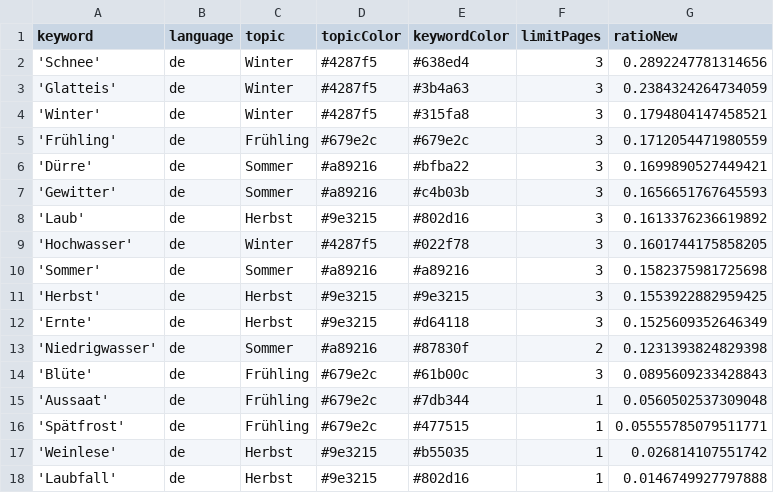
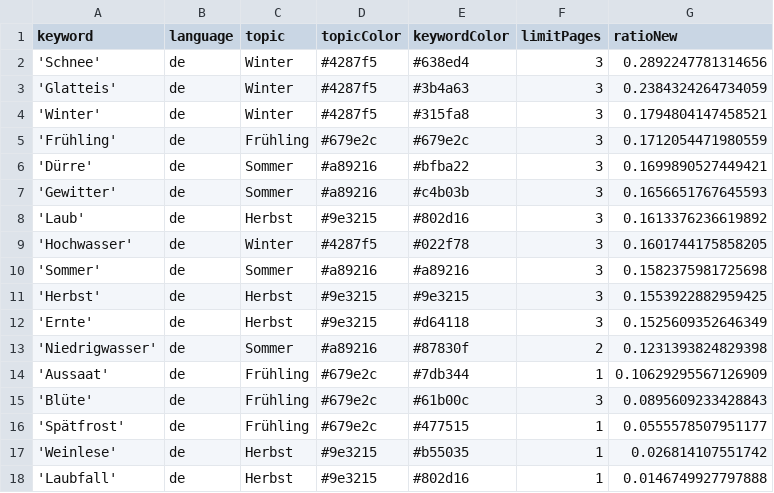
Before and after one commit to tlais147-physgeo01/snowIceIsComing, a CSV file: keywords.csv, drawn as a sheet.

```diff
--- a/keywords.csv
+++ b/keywords.csv
@@ -13,5 +13,5 @@ keyword,language,topic,topicColor,keywordColor,limitPages,ratioNew
 'Niedrigwasser',de,Sommer,#a89216,#87830f,2,0.1231393824829398
+'Aussaat',de,Frühling,#679e2c,#7db344,1,0.10629295567126909
 'Blüte',de,Frühling,#679e2c,#61b00c,3,0.0895609233428843
-'Aussaat',de,Frühling,#679e2c,#7db344,1,0.0560502537309048
-'Spätfrost',de,Frühling,#679e2c,#477515,1,0.05555785079511771
+'Spätfrost',de,Frühling,#679e2c,#477515,1,0.0555578507951177
 'Weinlese',de,Herbst,#9e3215,#b55035,1,0.026814107551742
```
Also changed, not shown: csv/news_2023_11.csv, csv/news_2023_12.csv.
